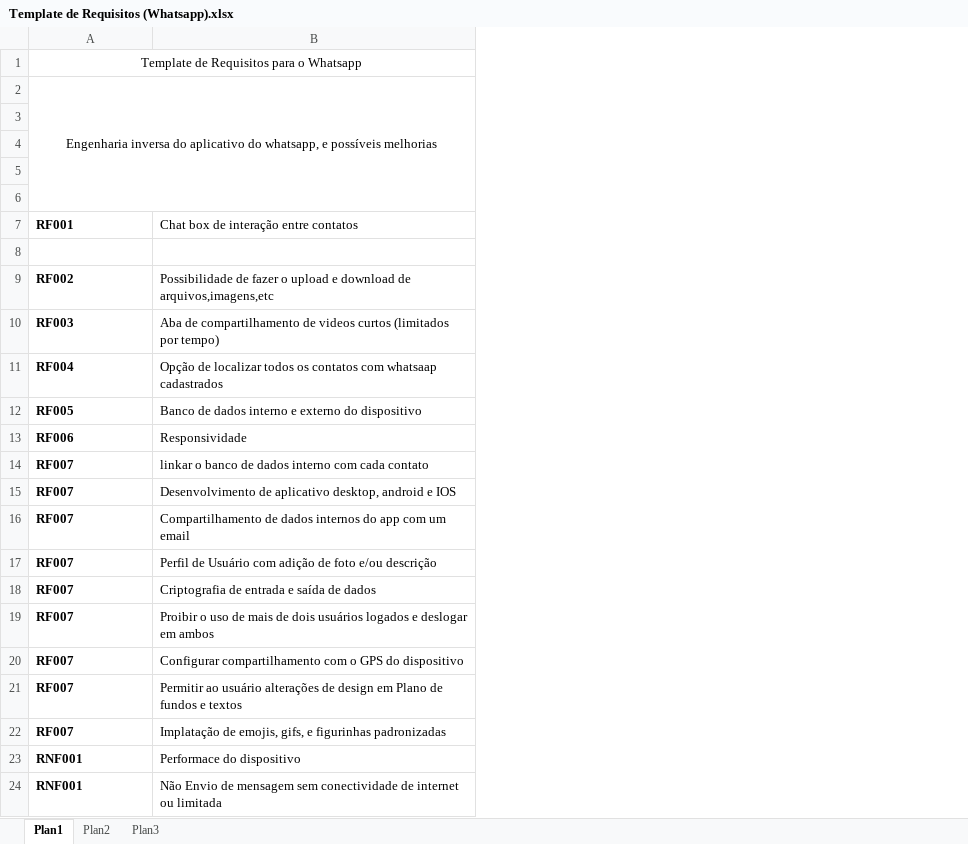
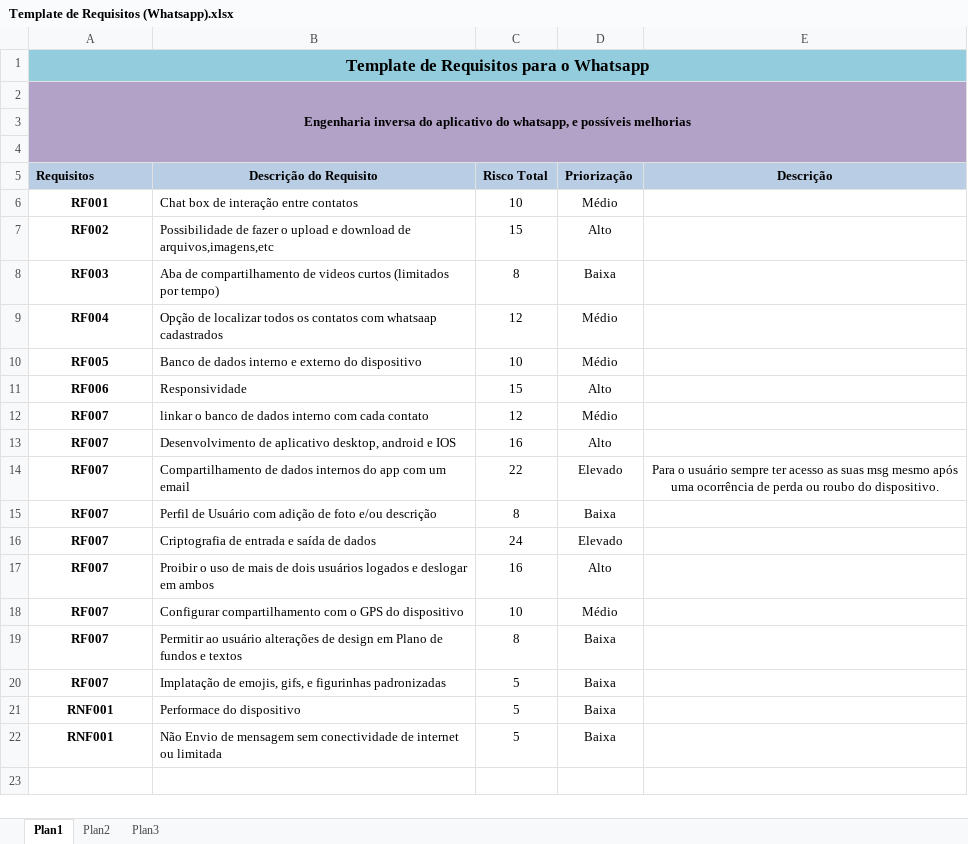
Before and after one commit to SilvaGustavoo/Stackx-Devs-Projetos, an Excel workbook: Engenharia de Requisitos/Template de Requisitos (Whatsapp).xlsx, sheet Plan1, drawn as a sheet; values as stored, in another font and other column widths than the file's, no borders; removed rows and columns are numbered as before the commit, all else as after; the diff names each change by its address in the sheet, - before the commit and + after, or states it on an @@ line.

Commit message:
Eng. Requisitos: Ubuntu School (22/07/22)

```diff
--- a/Engenharia de Requisitos/Template de Requisitos (Whatsapp).xlsx (sheet Plan1)
+++ b/Engenharia de Requisitos/Template de Requisitos (Whatsapp).xlsx (sheet Plan1)
+column C (Risco Total), rows 6-22: 10 | 15 | 8 | 12 | 10 | 15 | 12 | 16 | 22 | 8 | 24 | 16 | 10 | 8 | 5 | 5 | 5
+column D (Priorização), rows 6-22: Médio | Alto | Baixa | Médio | Médio | Alto | Médio | Alto | Elevado | Baixa | Elevado | Alto | Médio | Baixa | Baixa | Baixa | Baixa
+column E (Descrição), row 14: Para o usuário sempre ter acesso as suas msg mesmo após uma ocorrência de perda ou roubo do dispositivo.
-A1:B1 fill: none
+A1:B1 fill: #93CDDD
-A1:A2 bold: off
+A1:A2 bold: on
@@ A1 text size: larger @@
-A2:B4 fill: none
+A2:B4 fill: #B3A2C7
-A2:B6 merged
+A2:E4 merged
-row 5: (empty)
+row 5: Requisitos | Descrição do Requisito | Risco Total | Priorização | Descrição
-A5:B5 fill: none
+A5:B5 fill: #B9CDE5
-row 6: (empty)
-A6 alignment: left
+A6 alignment: center
-row 8: (empty)
-A7:A22 alignment: left
+A7:A22 alignment: center
```
Also changed, not shown: 13 other files.
